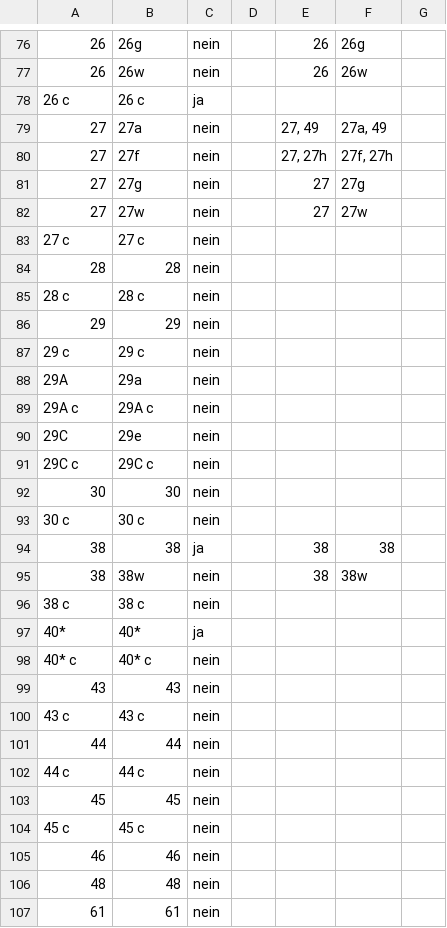
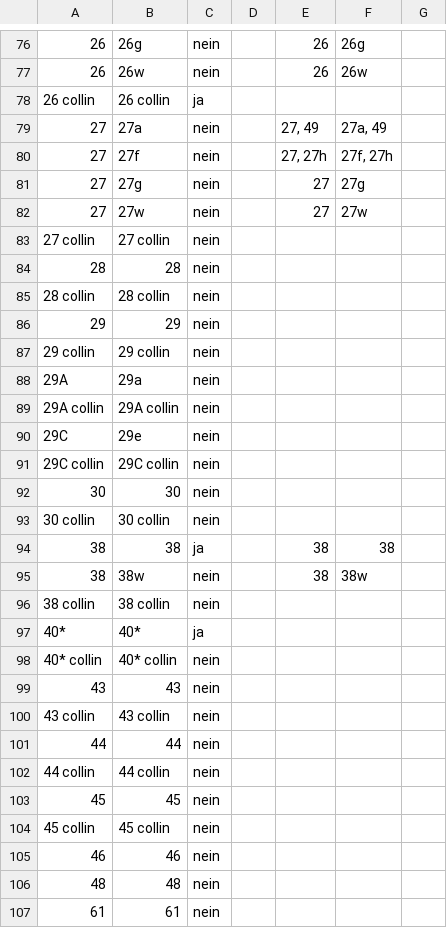
Before and after one commit to geops/tree-app, a CSV file: lib/data/profiles/so/standorttypen.csv, drawn as a sheet; only a part is shown, gaps mark what is left out; the diff covers the shown part only.

Commit message:
fix: rename collin forest types for SO profile (BATOOLW-137)

```diff
--- a/lib/data/profiles/so/standorttypen.csv
+++ b/lib/data/profiles/so/standorttypen.csv
@@ -77,3 +77,3 @@
 26;26w;nein;;26;26w;
-26 c;26 c;ja;;;;
+26 collin;26 collin;ja;;;;
 27;27a;nein;;27, 49;27a, 49;
@@ -82,24 +82,24 @@
 27;27w;nein;;27;27w;
-27 c;27 c;nein;;;;
+27 collin;27 collin;nein;;;;
 28;28;nein;;;;
-28 c;28 c;nein;;;;
+28 collin;28 collin;nein;;;;
 29;29;nein;;;;
-29 c;29 c;nein;;;;
+29 collin;29 collin;nein;;;;
 29A;29a;nein;;;;
-29A c;29A c;nein;;;;
+29A collin;29A collin;nein;;;;
 29C;29e;nein;;;;
-29C c;29C c;nein;;;;
+29C collin;29C collin;nein;;;;
 30;30;nein;;;;
-30 c;30 c;nein;;;;
+30 collin;30 collin;nein;;;;
 38;38;ja;;38;38;
 38;38w;nein;;38;38w;
-38 c;38 c;nein;;;;
+38 collin;38 collin;nein;;;;
 40*;40*;ja;;;;
-40* c;40* c;nein;;;;
+40* collin;40* collin;nein;;;;
 43;43;nein;;;;
-43 c;43 c;nein;;;;
+43 collin;43 collin;nein;;;;
 44;44;nein;;;;
-44 c;44 c;nein;;;;
+44 collin;44 collin;nein;;;;
 45;45;nein;;;;
-45 c;45 c;nein;;;;
+45 collin;45 collin;nein;;;;
 46;46;nein;;;;
```
Also changed, not shown: 3 added rows, 3 removed rows and 48 edited cells elsewhere in this file.
